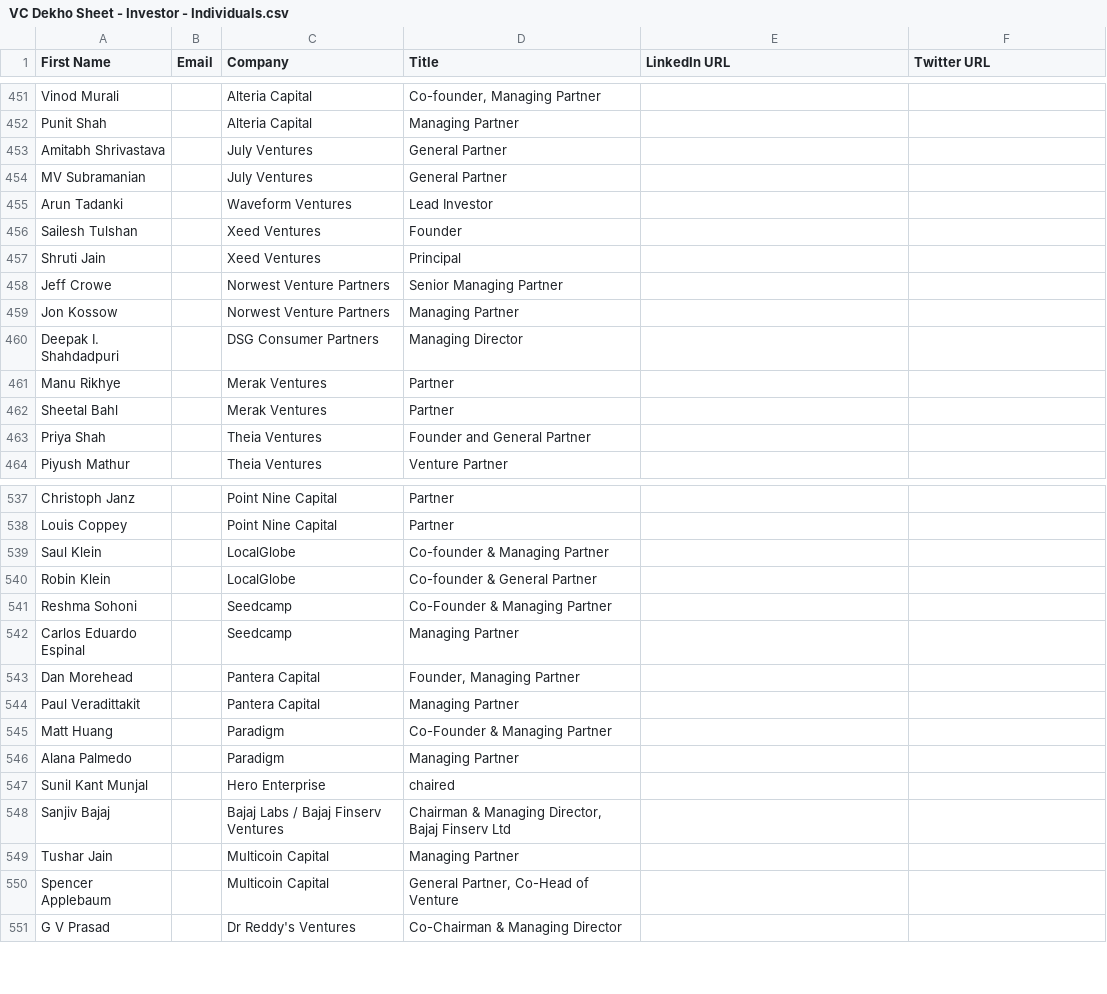
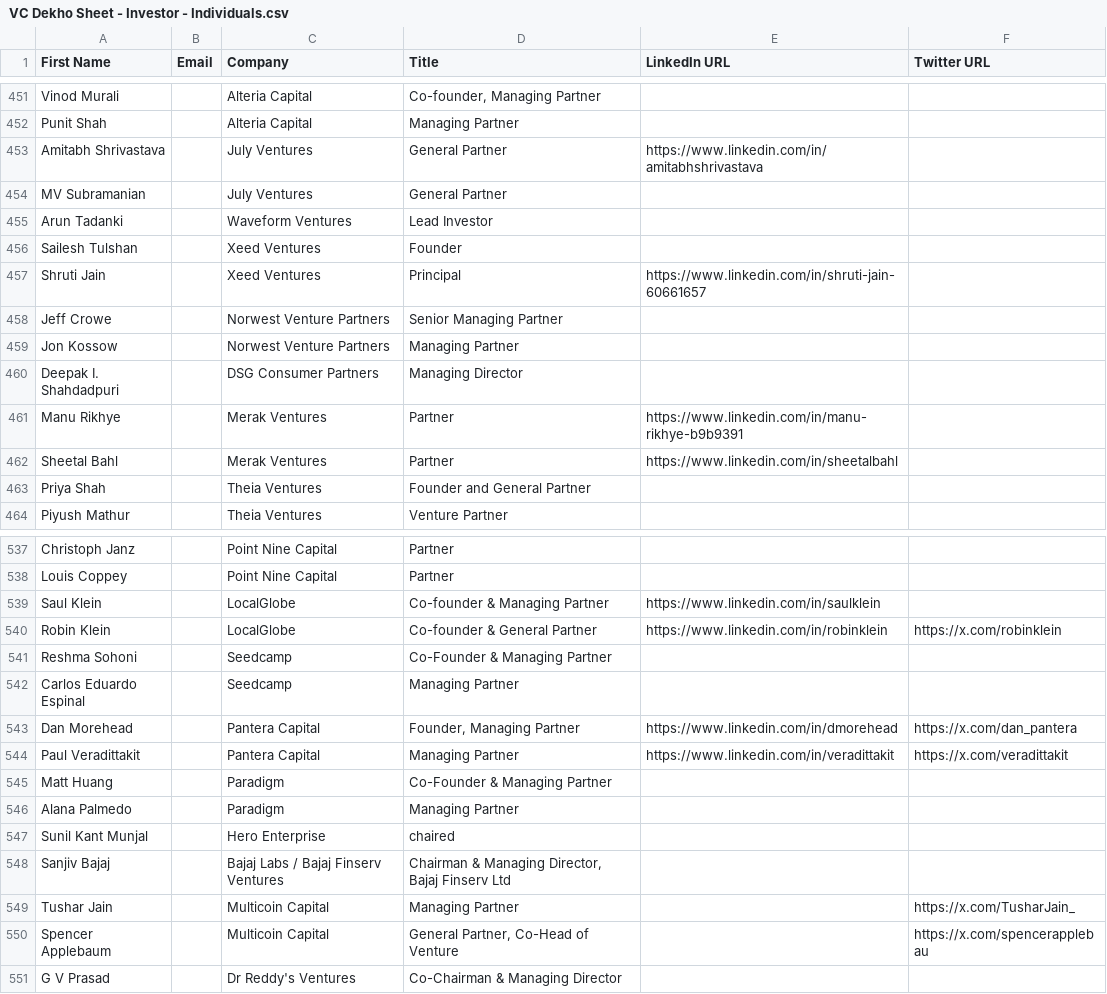
Before and after one commit to akshchhapolia/VCDekho, a CSV file: VC Dekho Sheet - Investor - Individuals.csv, drawn as a sheet; only a part is shown, gaps mark what is left out; the diff covers the shown part only.

Commit message:
Enhance social_extract.js by adding functionality to match LinkedIn slugs and Twitter handles with corresponding names.

```diff
--- a/VC Dekho Sheet - Investor - Individuals.csv
+++ b/VC Dekho Sheet - Investor - Individuals.csv
@@ -452,3 +452,3 @@ Vinod Murali,,Alteria Capital,"Co-founder, Managing Partner",,
 Punit Shah,,Alteria Capital,Managing Partner,,
-Amitabh Shrivastava,,July Ventures,General Partner,,
+Amitabh Shrivastava,,July Ventures,General Partner,https://www.linkedin.com/in/amitabhshrivastava,
 MV Subramanian,,July Ventures,General Partner,,
@@ -456,3 +456,3 @@ Arun Tadanki,,Waveform Ventures,Lead Investor,,
 Sailesh Tulshan,,Xeed Ventures,Founder,,
-Shruti Jain,,Xeed Ventures,Principal,,
+Shruti Jain,,Xeed Ventures,Principal,https://www.linkedin.com/in/shruti-jain-60661657,
 Jeff Crowe,,Norwest Venture Partners,Senior Managing Partner,,
@@ -460,4 +460,4 @@ Jon Kossow,,Norwest Venture Partners,Managing Partner,,
 Deepak I. Shahdadpuri,,DSG Consumer Partners,Managing Director,,
-Manu Rikhye,,Merak Ventures,Partner,,
-Sheetal Bahl,,Merak Ventures,Partner,,
+Manu Rikhye,,Merak Ventures,Partner,https://www.linkedin.com/in/manu-rikhye-b9b9391,
+Sheetal Bahl,,Merak Ventures,Partner,https://www.linkedin.com/in/sheetalbahl,
 Priya Shah,,Theia Ventures,Founder and General Partner,,
@@ -538,8 +538,8 @@ Christoph Janz,,Point Nine Capital,Partner,,
 Louis Coppey,,Point Nine Capital,Partner,,
-Saul Klein,,LocalGlobe,Co-founder & Managing Partner,,
-Robin Klein,,LocalGlobe,Co-founder & General Partner,,
+Saul Klein,,LocalGlobe,Co-founder & Managing Partner,https://www.linkedin.com/in/saulklein,
+Robin Klein,,LocalGlobe,Co-founder & General Partner,https://www.linkedin.com/in/robinklein,https://x.com/robinklein
 Reshma Sohoni,,Seedcamp,Co-Founder & Managing Partner,,
 Carlos Eduardo Espinal,,Seedcamp,Managing Partner,,
-Dan Morehead,,Pantera Capital,"Founder, Managing Partner",,
-Paul Veradittakit,,Pantera Capital,Managing Partner,,
+Dan Morehead,,Pantera Capital,"Founder, Managing Partner",https://www.linkedin.com/in/dmorehead,https://x.com/dan_pantera
+Paul Veradittakit,,Pantera Capital,Managing Partner,https://www.linkedin.com/in/veradittakit,https://x.com/veradittakit
 Matt Huang,,Paradigm,Co-Founder & Managing Partner,,
@@ -548,4 +548,4 @@ Sunil Kant Munjal,,Hero Enterprise,chaired,,
 Sanjiv Bajaj,,Bajaj Labs / Bajaj Finserv Ventures,"Chairman & Managing Director, Bajaj Finserv Ltd",,
-Tushar Jain,,Multicoin Capital,Managing Partner,,
-Spencer Applebaum,,Multicoin Capital,"General Partner, Co-Head of Venture",,
+Tushar Jain,,Multicoin Capital,Managing Partner,,https://x.com/TusharJain_
+Spencer Applebaum,,Multicoin Capital,"General Partner, Co-Head of Venture",,https://x.com/spencerapplebau
 G V Prasad,,Dr Reddy's Ventures,Co-Chairman & Managing Director,,
```
Also changed, not shown: 69 edited cells elsewhere in this file, 2 other files.
